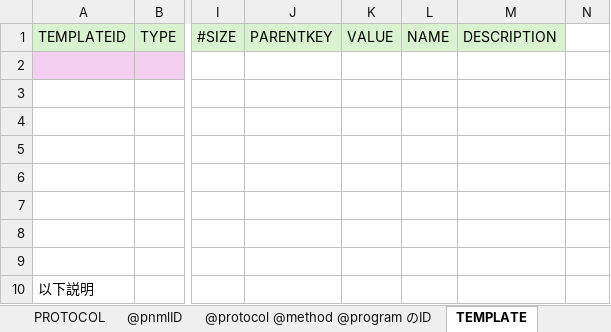
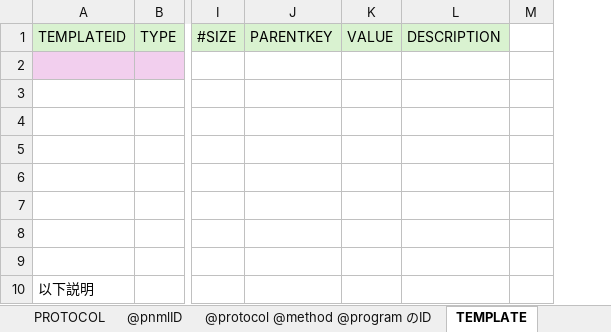
Before and after one commit to tacyas/MaiML, an Excel workbook: Excel2MaiMLProtocol/INPUT/excel/エクセル説明.xlsx, sheet TEMPLATE, drawn as a sheet; only a part is shown, gaps mark what is left out; values as stored, in another font and other column widths than the file's, no borders; the diff names each change by its address in the sheet, - before the commit and + after, or states it on an @@ line.

Commit message:
バグ修正と日付のフォーマットの修正
（バグ修正）汎用データコンテナの<name>要素の削除
<document>要素の日付のフォーマットの修正

```diff
--- a/Excel2MaiMLProtocol/INPUT/excel/エクセル説明.xlsx (sheet TEMPLATE)
+++ b/Excel2MaiMLProtocol/INPUT/excel/エクセル説明.xlsx (sheet TEMPLATE)
-column L, row 1: NAME
```
Also changed, not shown: 13 other files.
